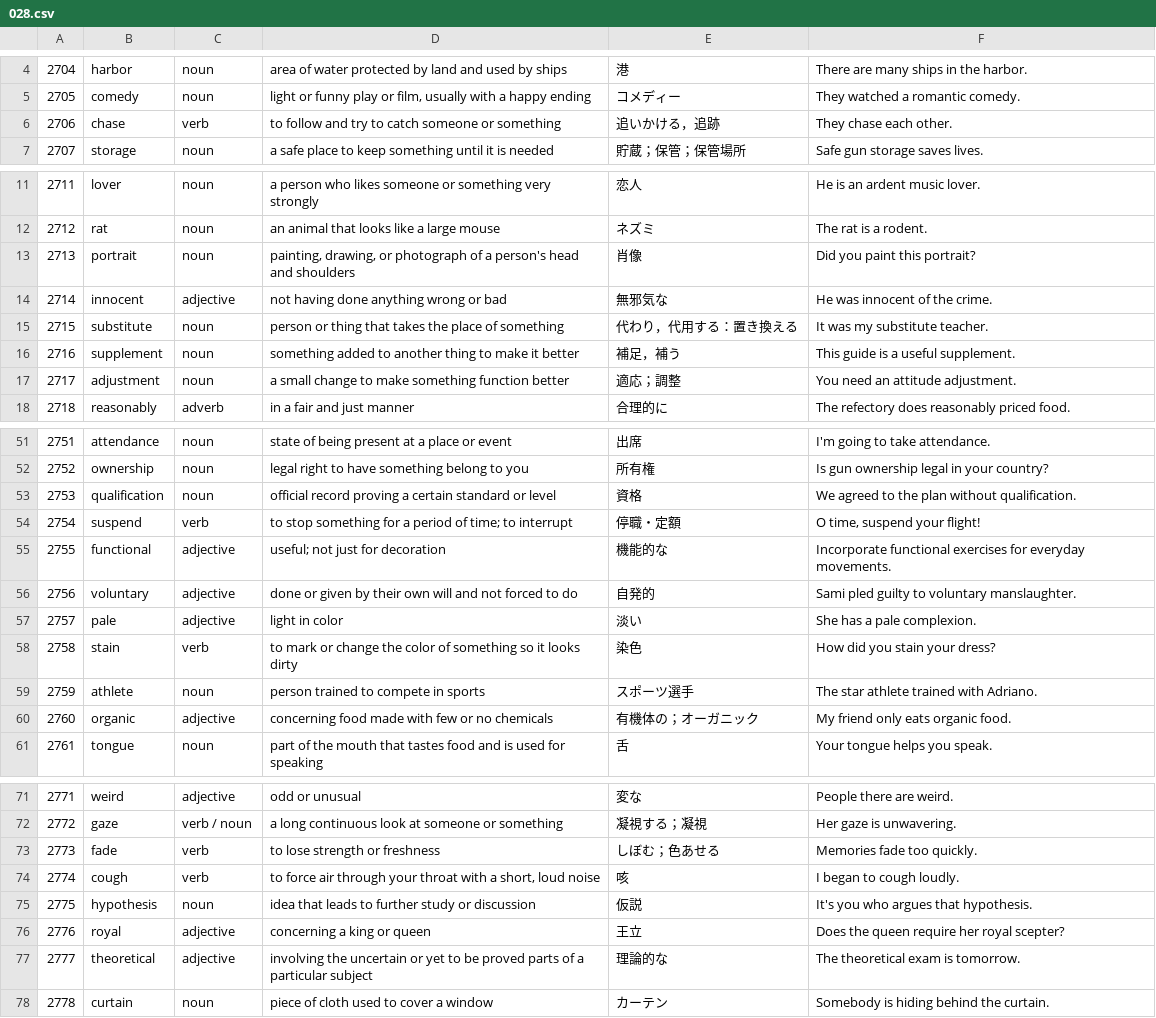
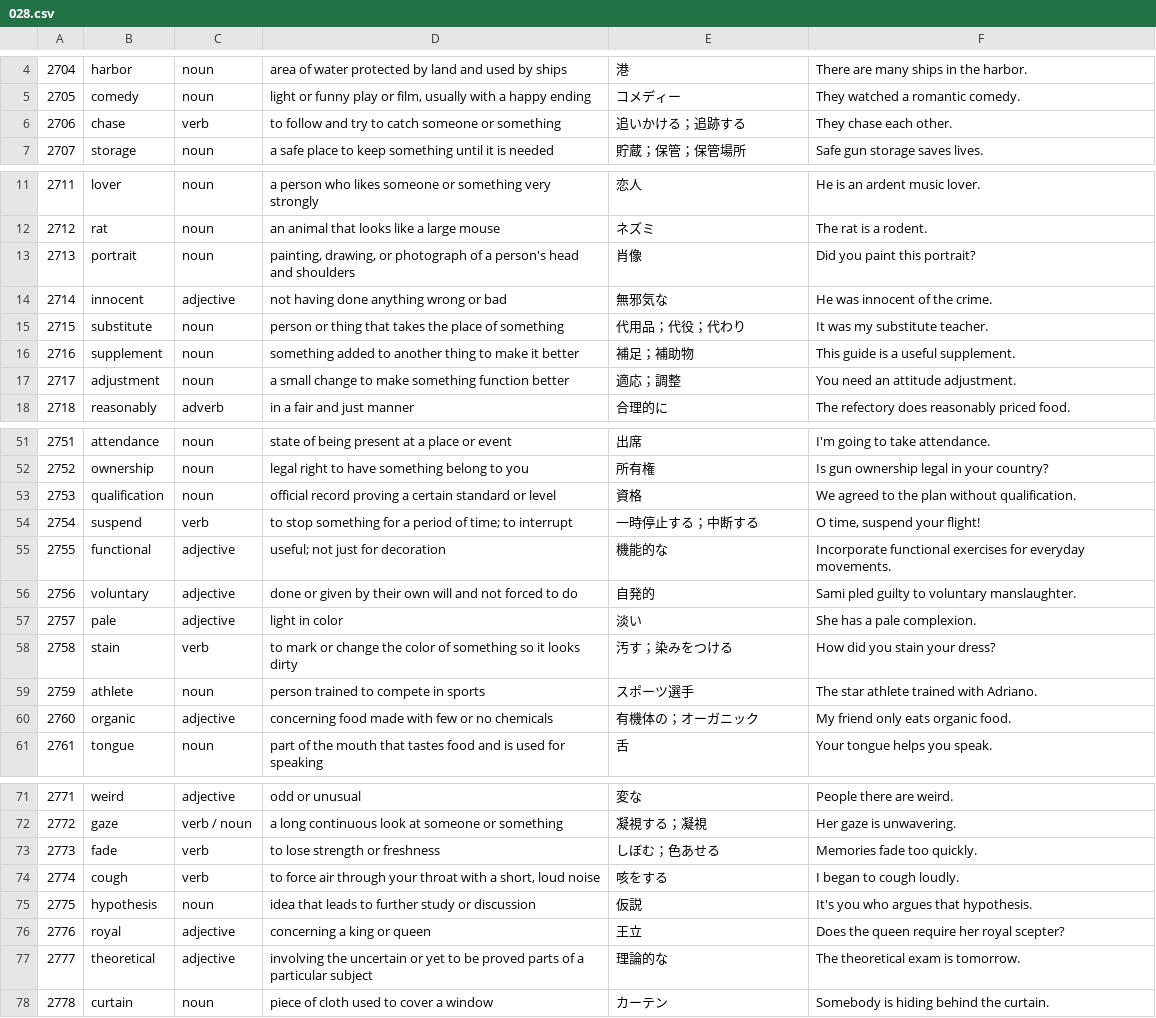
Before and after one commit to mak-ot-o/vocab-trainer, a CSV file: data/chunks/028.csv, drawn as a sheet; only a part is shown, gaps mark what is left out.

```diff
--- a/data/chunks/028.csv
+++ b/data/chunks/028.csv
@@ -5,3 +5,3 @@
 2705,comedy,noun,"light or funny play or film, usually with a happy ending",コメディー,They watched a romantic comedy.
-2706,chase,verb,to follow and try to catch someone or something,追いかける，追跡,They chase each other.
+2706,chase,verb,to follow and try to catch someone or something,追いかける；追跡する,They chase each other.
 2707,storage,noun,a safe place to keep something until it is needed,貯蔵；保管；保管場所,Safe gun storage saves lives.
@@ -14,4 +14,4 @@
 2714,innocent,adjective,not having done anything wrong or bad,無邪気な,He was innocent of the crime.
-2715,substitute,noun,person or thing that takes the place of something,代わり，代用する：置き換える,It was my substitute teacher.
-2716,supplement,noun,something added to another thing to make it better,補足，補う,This guide is a useful supplement.
+2715,substitute,noun,person or thing that takes the place of something,代用品；代役；代わり,It was my substitute teacher.
+2716,supplement,noun,something added to another thing to make it better,補足；補助物,This guide is a useful supplement.
 2717,adjustment,noun,a small change to make something function better,適応；調整,You need an attitude adjustment.
@@ -53,3 +53,3 @@
 2753,qualification,noun,official record proving a certain standard or level,資格,We agreed to the plan without qualification.
-2754,suspend,verb,to stop something for a period of time; to interrupt,停職・定額,"O time, suspend your flight!"
+2754,suspend,verb,to stop something for a period of time; to interrupt,一時停止する；中断する,"O time, suspend your flight!"
 2755,functional,adjective,useful; not just for decoration,機能的な,Incorporate functional exercises for everyday movements.
@@ -57,3 +57,3 @@
 2757,pale,adjective,light in color,淡い,She has a pale complexion.
-2758,stain,verb,to mark or change the color of something so it looks dirty,染色,How did you stain your dress?
+2758,stain,verb,to mark or change the color of something so it looks dirty,汚す；染みをつける,How did you stain your dress?
 2759,athlete,noun,person trained to compete in sports,スポーツ選手,The star athlete trained with Adriano.
@@ -73,3 +73,3 @@
 2773,fade,verb,to lose strength or freshness,しぼむ；色あせる,Memories fade too quickly.
-2774,cough,verb,"to force air through your throat with a short, loud noise",咳,I began to cough loudly.
+2774,cough,verb,"to force air through your throat with a short, loud noise",咳をする,I began to cough loudly.
 2775,hypothesis,noun,idea that leads to further study or discussion,仮説,It's you who argues that hypothesis.
```
Also changed, not shown: data/chunks/007.csv, data/chunks/009.csv, 26 other files.
